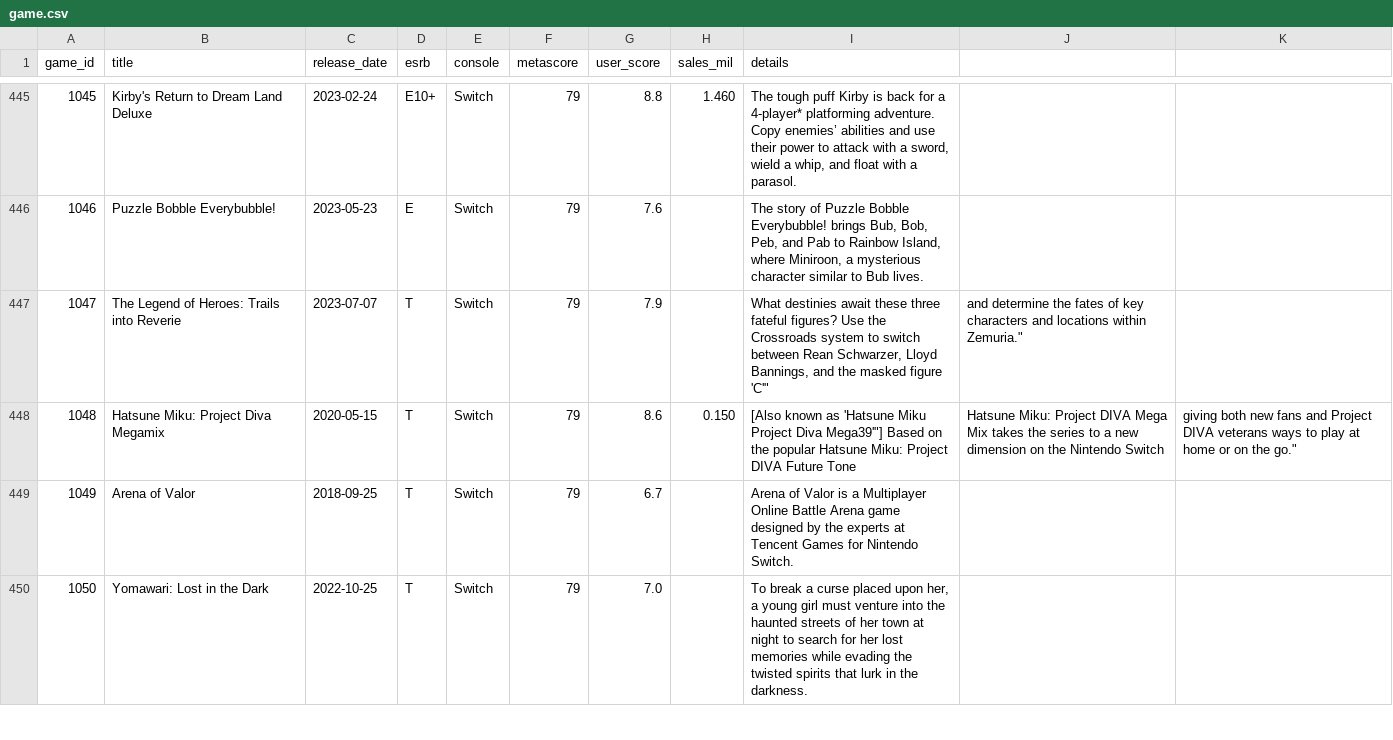
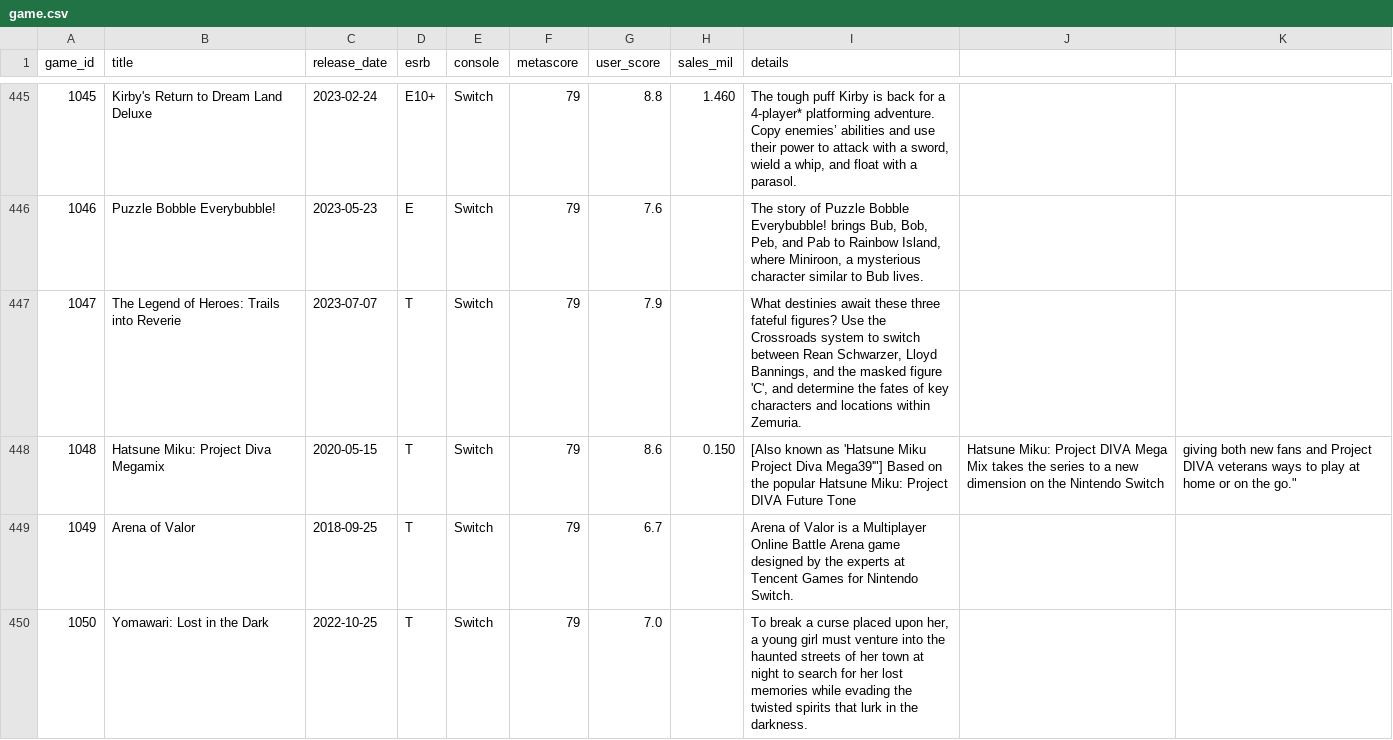
Before and after one commit to rdang4/nintendo-database, a CSV file: Datasets/game.csv, drawn as a sheet; only a part is shown, gaps mark what is left out.

Commit message:
Update game.csv

```diff
--- a/Datasets/game.csv
+++ b/Datasets/game.csv
@@ -446,3 +446,3 @@ game_id,title,release_date,esrb,console,metascore,user_score,sales_mil,details
 1046,Puzzle Bobble Everybubble!,2023-05-23,E,Switch,79,7.6,,"The story of Puzzle Bobble Everybubble! brings Bub, Bob, Peb, and Pab to Rainbow Island, where Miniroon, a mysterious character similar to Bub lives."
-1047,The Legend of Heroes: Trails into Reverie,2023-07-07,T,Switch,79,7.9,,"What destinies await these three fateful figures? Use the Crossroads system to switch between Rean Schwarzer, Lloyd Bannings, and the masked figure '"C'", and determine the fates of key characters and locations within Zemuria."
+1047,The Legend of Heroes: Trails into Reverie,2023-07-07,T,Switch,79,7.9,,"What destinies await these three fateful figures? Use the Crossroads system to switch between Rean Schwarzer, Lloyd Bannings, and the masked figure 'C', and determine the fates of key characters and locations within Zemuria."
 1048,Hatsune Miku: Project Diva Megamix,2020-05-15,T,Switch,79,8.6,0.150,"[Also known as '"Hatsune Miku Project Diva Mega39'"] Based on the popular Hatsune Miku: Project DIVA Future Tone, Hatsune Miku: Project DIVA Mega Mix takes the series to a new dimension on the Nintendo Switch, giving both new fans and Project DIVA veterans ways to play at home or on the go."
```
